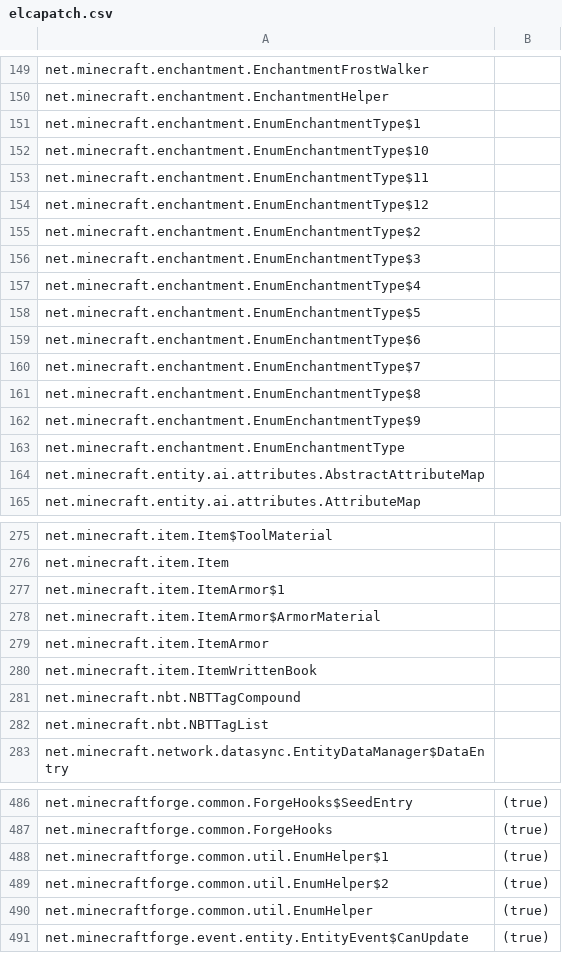
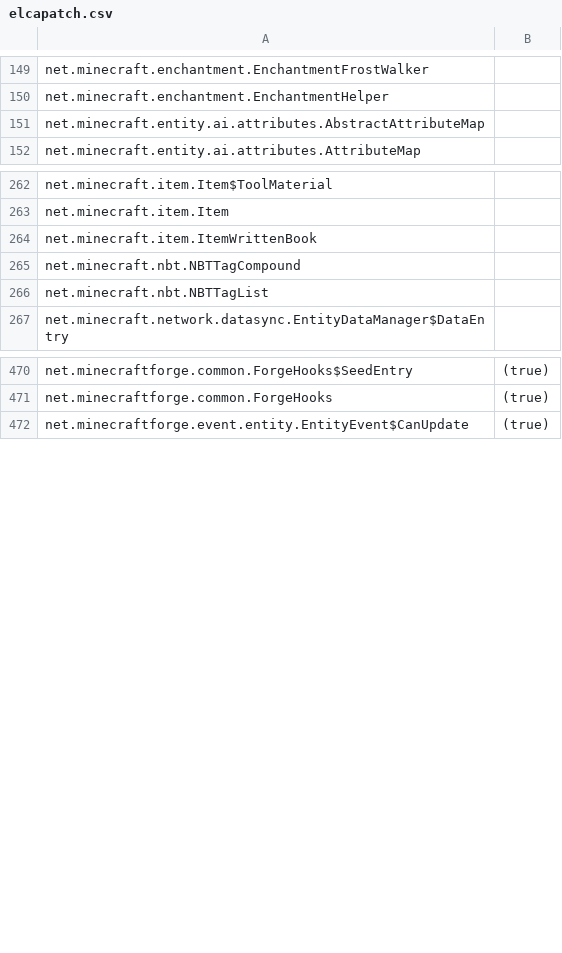
Before and after one commit to PeTcHeNkA/homa-plus, a CSV file: IdeaProjects/te4_forgeserver/src/main/resources/elcapatch.csv, drawn as a sheet; only a part is shown, gaps mark what is left out.

```diff
--- a/IdeaProjects/te4_forgeserver/src/main/resources/elcapatch.csv
+++ b/IdeaProjects/te4_forgeserver/src/main/resources/elcapatch.csv
@@ -150,15 +150,2 @@
 "net.minecraft.enchantment.EnchantmentHelper"
-"net.minecraft.enchantment.EnumEnchantmentType$1"
-"net.minecraft.enchantment.EnumEnchantmentType$10"
-"net.minecraft.enchantment.EnumEnchantmentType$11"
-"net.minecraft.enchantment.EnumEnchantmentType$12"
-"net.minecraft.enchantment.EnumEnchantmentType$2"
-"net.minecraft.enchantment.EnumEnchantmentType$3"
-"net.minecraft.enchantment.EnumEnchantmentType$4"
-"net.minecraft.enchantment.EnumEnchantmentType$5"
-"net.minecraft.enchantment.EnumEnchantmentType$6"
-"net.minecraft.enchantment.EnumEnchantmentType$7"
-"net.minecraft.enchantment.EnumEnchantmentType$8"
-"net.minecraft.enchantment.EnumEnchantmentType$9"
-"net.minecraft.enchantment.EnumEnchantmentType"
 "net.minecraft.entity.ai.attributes.AbstractAttributeMap"
@@ -276,5 +263,2 @@
 "net.minecraft.item.Item"
-"net.minecraft.item.ItemArmor$1"
-"net.minecraft.item.ItemArmor$ArmorMaterial"
-"net.minecraft.item.ItemArmor"
 "net.minecraft.item.ItemWrittenBook"
@@ -487,5 +471,2 @@
 "net.minecraftforge.common.ForgeHooks", (true)
-"net.minecraftforge.common.util.EnumHelper$1", (true)
-"net.minecraftforge.common.util.EnumHelper$2", (true)
-"net.minecraftforge.common.util.EnumHelper", (true)
 "net.minecraftforge.event.entity.EntityEvent$CanUpdate", (true)
```
Also changed, not shown: 4 other files.
